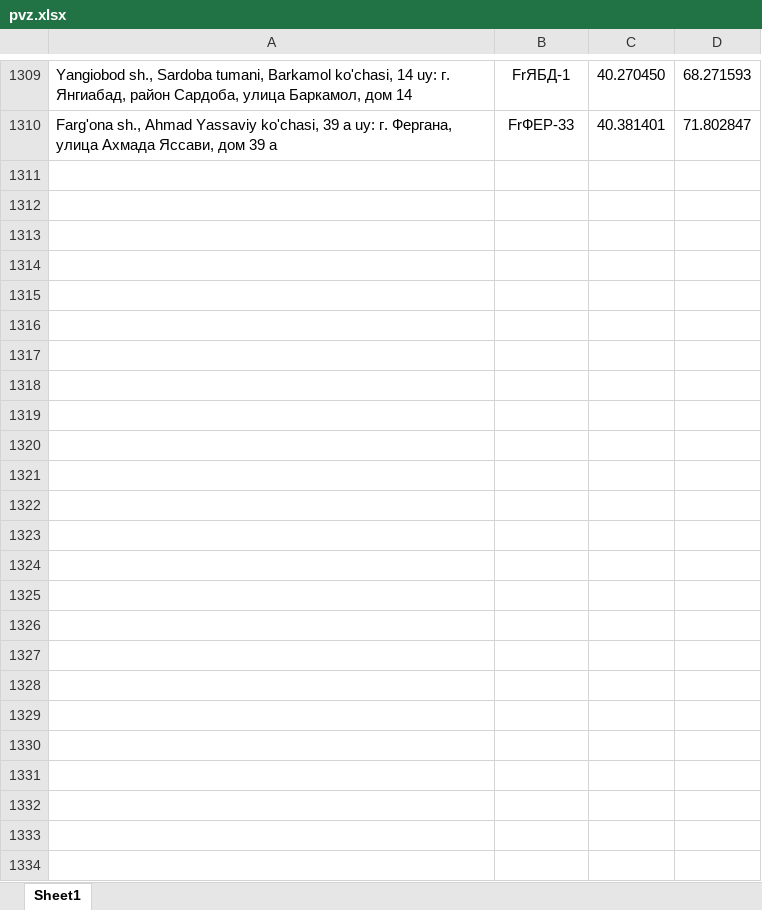
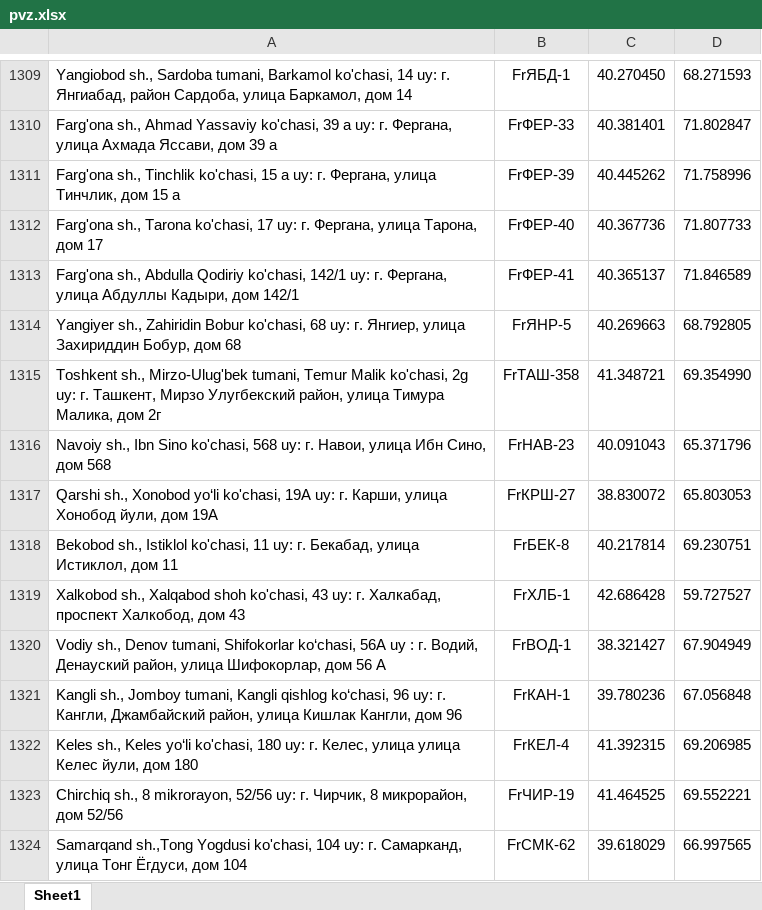
Before and after one commit to atursunaliyev-eng/pvz-bot, an Excel workbook: pvz.xlsx, sheet Sheet1, drawn as a sheet; only a part is shown, gaps mark what is left out; values as stored, in another font and other column widths than the file's, no borders; the diff names each change by its address in the sheet, - before the commit and + after, or states it on an @@ line.

Commit message:
Add files via upload

```diff
--- a/pvz.xlsx (sheet Sheet1)
+++ b/pvz.xlsx (sheet Sheet1)
+row 1311: Farg'ona sh., Tinchlik ko'chasi, 15 а uy: г. Фергана, улица Тинчлик, дом 15 а | FrФЕР-39 | 40.445262 | 71.758996
+row 1312: Farg'ona sh., Tarona ko'chasi, 17 uy: г. Фергана, улица Тарона, дом 17 | FrФЕР-40 | 40.367736 | 71.807733
+row 1313: Farg'ona sh., Abdulla Qodiriy ko'chasi, 142/1 uy: г. Фергана, улица Абдуллы Кадыри, дом 142/1 | FrФЕР-41 | 40.365137 | 71.846589
+row 1314: Yangiyer sh., Zahiridin Bobur ko'chasi, 68 uy: г. Янгиер, улица Захириддин Бобур, дом 68 | FrЯНР-5 | 40.269663 | 68.792805
+row 1315: Toshkent sh., Mirzo-Ulug'bek tumani, Temur Malik ko'chasi, 2g uy: г. Ташкент, Мирзо Улугбекский район, улица Тимура Малика, дом 2г | FrТАШ-358 | 41.348721 | 69.354990
+row 1316: Navoiy sh., Ibn Sino ko'chasi, 568 uy: г. Навои, улица Ибн Сино, дом 568 | FrНАВ-23 | 40.091043 | 65.371796
+row 1317: Qarshi sh., Xonobod yo‘li ko'chasi, 19A uy: г. Карши, улица Хонобод йули, дом 19А | FrКРШ-27 | 38.830072 | 65.803053
+row 1318: Bekobod sh., Istiklol ko'chasi, 11 uy: г. Бекабад, улица Истиклол, дом 11 | FrБЕК-8 | 40.217814 | 69.230751
+row 1319: Xalkobod sh., Xalqabod shoh ko'chasi, 43 uy: г. Халкабад, проспект Халкобод, дом 43 | FrХЛБ-1 | 42.686428 | 59.727527
+row 1320: Vodiy sh., Denov tumani, Shifokorlar ko‘chasi, 56А uy : г. Водий, Денауский район, улица Шифокорлар, дом 56 А | FrВОД-1 | 38.321427 | 67.904949
+row 1321: Kangli sh., Jomboy tumani, Kangli qishlog ko‘chasi, 96 uy: г. Кангли, Джамбайский район, улица Кишлак Кангли, дом 96 | FrКАН-1 | 39.780236 | 67.056848
+row 1322: Keles sh., Keles yo‘li ko'chasi, 180 uy: г. Келес, улица улица Келес йули, дом 180 | FrКЕЛ-4 | 41.392315 | 69.206985
+row 1323: Chirchiq sh., 8 mikrorayon, 52/56 uy: г. Чирчик, 8 микрорайон, дом 52/56 | FrЧИР-19 | 41.464525 | 69.552221
+row 1324: Samarqand sh.,Tong Yogdusi ko'chasi, 104 uy: г. Самарканд, улица Тонг Ёгдуси, дом 104 | FrСМК-62 | 39.618029 | 66.997565
```
